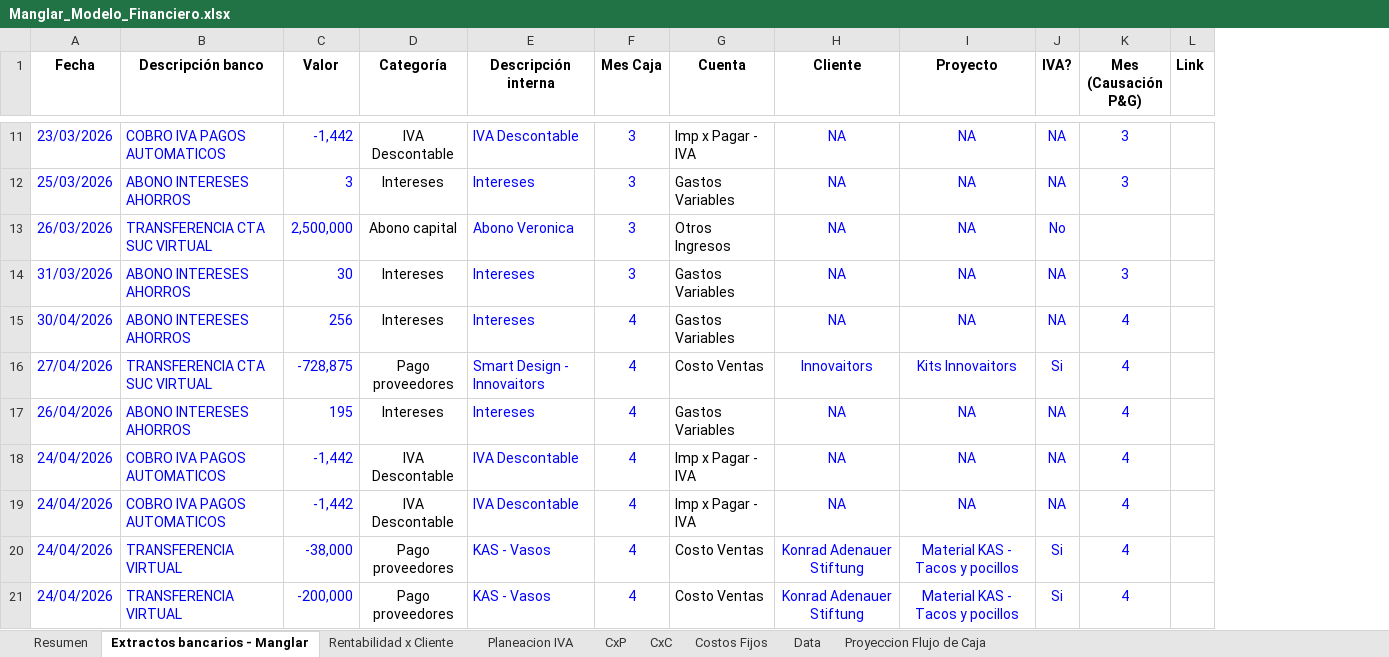
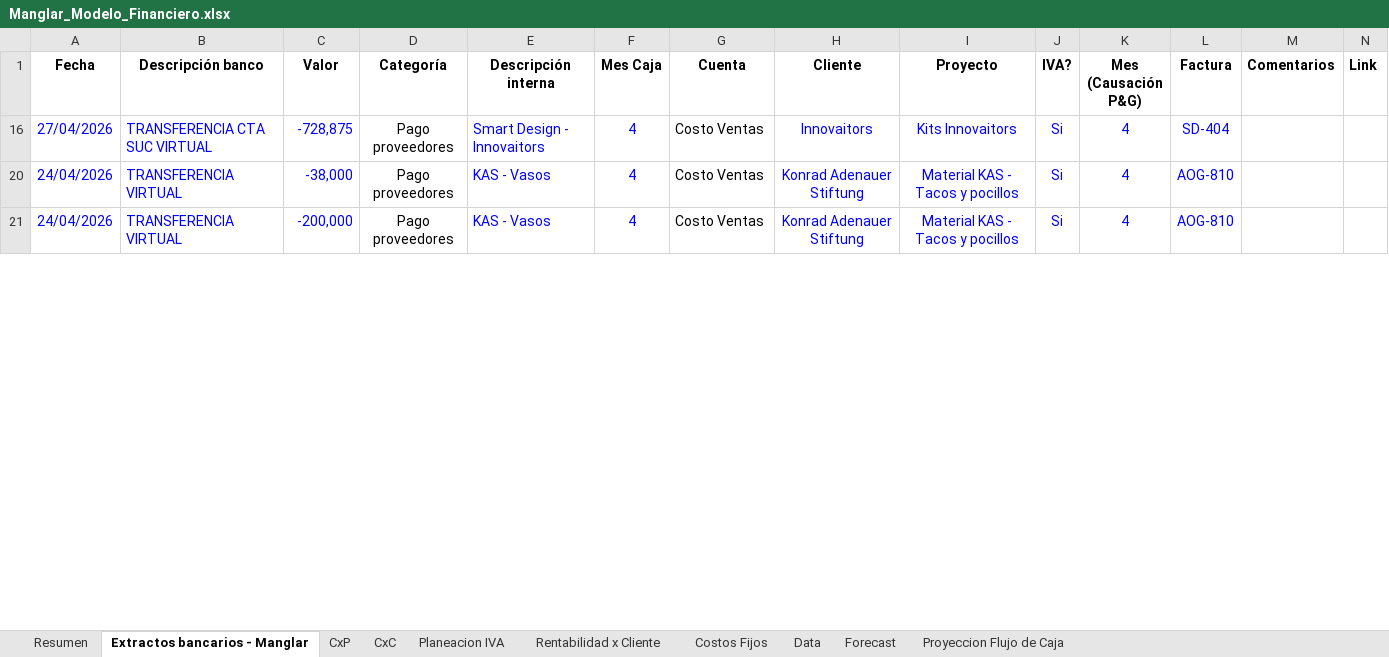
Before and after one commit to santiagomanglar/dashboard-manglar, an Excel workbook: Manglar_Modelo_Financiero.xlsx, sheet Extractos bancarios - Manglar, drawn as a sheet; only a part is shown, gaps mark what is left out; values as stored, in another font and other column widths than the file's, no borders; charts and pictures and conditional formats not drawn; removed rows and columns are numbered as before the commit, all else as after; rows hold the shown columns only; the diff covers the shown part only; the diff names each change by its address in the sheet, - before the commit and + after, or states it on an @@ line.

```diff
--- a/Manglar_Modelo_Financiero.xlsx (sheet Extractos bancarios - Manglar)
+++ b/Manglar_Modelo_Financiero.xlsx (sheet Extractos bancarios - Manglar)
@@ sheet tab unhidden: Forecast @@
@@ sheet tab order changed: Resumen | Extractos bancarios - Manglar | CxP | CxC | Planeacion IVA | Rentabilidad x Cliente | Costos Fijos | Data | Forecast | Proyeccion Flujo de Caja @@
+column L (Factura), rows 16-21: SD-404 | AOG-810 | AOG-810
+column M (Comentarios), empty
@@ row 11 hidden: 23/03/2026 | COBRO IVA PAGOS AUTOMATICOS | -1,442 | IVA Descontable | IVA Descontable | 3 | Imp x Pagar - IVA | NA | NA | NA | 3 @@
@@ row 12 hidden: 25/03/2026 | ABONO INTERESES AHORROS | 3 | Intereses | Intereses | 3 | Gastos Variables | NA | NA | NA | 3 @@
@@ row 13 hidden: 26/03/2026 | TRANSFERENCIA CTA SUC VIRTUAL | 2,500,000 | Abono capital | Abono Veronica | 3 | Otros Ingresos | NA | NA | No @@
@@ row 14 hidden: 31/03/2026 | ABONO INTERESES AHORROS | 30 | Intereses | Intereses | 3 | Gastos Variables | NA | NA | NA | 3 @@
@@ row 15 hidden: 30/04/2026 | ABONO INTERESES AHORROS | 256 | Intereses | Intereses | 4 | Gastos Variables | NA | NA | NA | 4 @@
@@ row 17 hidden: 26/04/2026 | ABONO INTERESES AHORROS | 195 | Intereses | Intereses | 4 | Gastos Variables | NA | NA | NA | 4 @@
@@ row 18 hidden: 24/04/2026 | COBRO IVA PAGOS AUTOMATICOS | -1,442 | IVA Descontable | IVA Descontable | 4 | Imp x Pagar - IVA | NA | NA | NA | 4 @@
@@ row 19 hidden: 24/04/2026 | COBRO IVA PAGOS AUTOMATICOS | -1,442 | IVA Descontable | IVA Descontable | 4 | Imp x Pagar - IVA | NA | NA | NA | 4 @@
```
Also changed, not shown: 4 added rows, 19 removed rows, 129 hidden or unhidden rows, 9 edited cells and cell formats elsewhere in this sheet, sheet CxP, sheet CxC, sheet Rentabilidad x Cliente, sheet Resumen, sheet Proyeccion Flujo de Caja, sheet Data, 1 more sheet, formulas that keep their value, hidden cells, charts or pictures, 1 other file.
